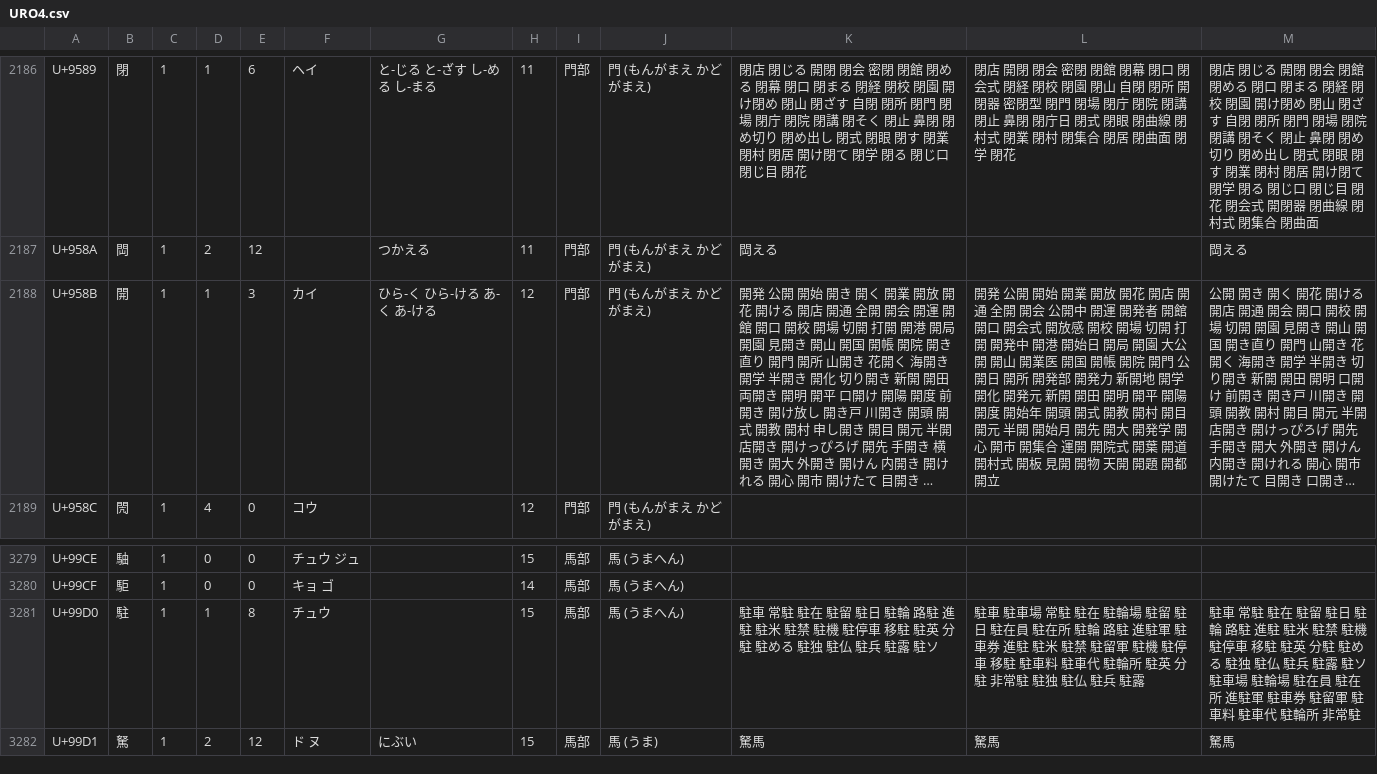
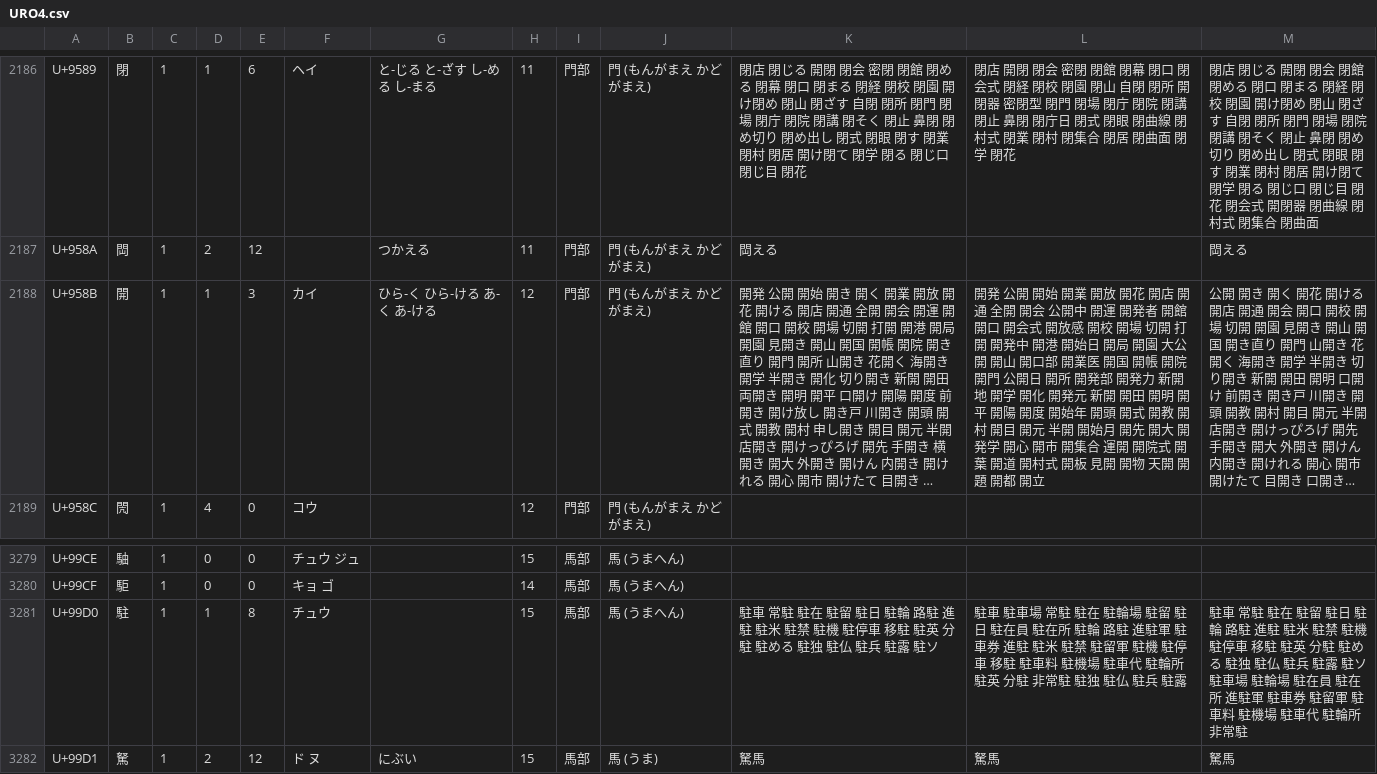
Before and after one commit to marmooo/kanji-dict, a CSV file: docs/glyph/URO4.csv, drawn as a sheet; only a part is shown, gaps mark what is left out; long unchanged cells end in …; the diff covers the shown part only; the diff names each change by its address in the sheet, - before the commit and + after, or states it on an @@ line.

```diff
--- a/docs/glyph/URO4.csv
+++ b/docs/glyph/URO4.csv
-L2188: …開山 開業医 開…
+L2188: …開山 開口部 開業医 開…
-L3281: …車料 駐車代 駐…
+L3281: …車料 駐機場 駐車代 駐…
-M3281: …車料 駐車代 駐…
+M3281: …車料 駐機場 駐車代 駐…
```
Also changed, not shown: 10 edited cells elsewhere in this file, docs/glyph/URO2.csv, docs/glyph/URO3.csv, 35 other files.
